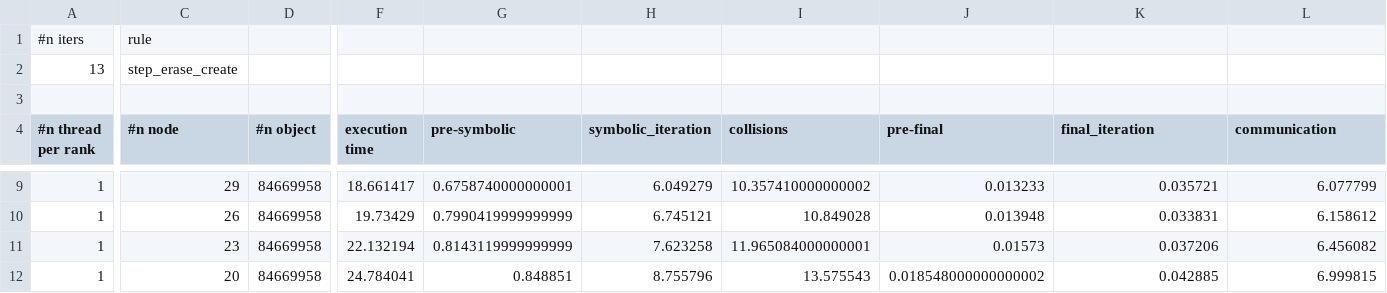
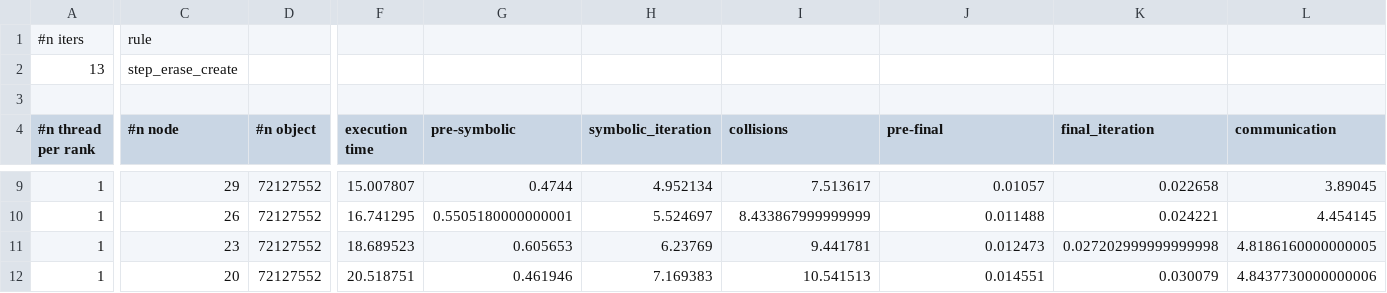
Before and after one commit to jolatechno/Quantum-graph-simulation-plots, a CSV file: scaling-plots/raw/step_erase_create_cluster.csv, drawn as a sheet; only a part is shown, gaps mark what is left out; the diff covers the shown part only; the diff names each change by its address in the sheet, - before the commit and + after, or states it on an @@ line.

```diff
--- a/scaling-plots/raw/step_erase_create_cluster.csv
+++ b/scaling-plots/raw/step_erase_create_cluster.csv
-D9:D12 (#n object): 84669958
+D9:D12 (#n object): 72127552
-F9 (execution time): 18.661417
+F9 (execution time): 15.007807
-G9 (pre-symbolic): 0.6758740000000001
+G9 (pre-symbolic): 0.4744
-H9 (symbolic_iteration): 6.049279
+H9 (symbolic_iteration): 4.952134
-I9 (collisions): 10.357410000000002
+I9 (collisions): 7.513617
-J9 (pre-final): 0.013233
+J9 (pre-final): 0.01057
-K9 (final_iteration): 0.035721
+K9 (final_iteration): 0.022658
-L9 (communication): 6.077799
+L9 (communication): 3.89045
-F10 (execution time): 19.73429
+F10 (execution time): 16.741295
-G10 (pre-symbolic): 0.7990419999999999
+G10 (pre-symbolic): 0.5505180000000001
-H10 (symbolic_iteration): 6.745121
+H10 (symbolic_iteration): 5.524697
-I10 (collisions): 10.849028
+I10 (collisions): 8.433867999999999
-J10 (pre-final): 0.013948
+J10 (pre-final): 0.011488
-K10 (final_iteration): 0.033831
+K10 (final_iteration): 0.024221
-L10 (communication): 6.158612
+L10 (communication): 4.454145
-F11 (execution time): 22.132194
+F11 (execution time): 18.689523
-G11 (pre-symbolic): 0.8143119999999999
+G11 (pre-symbolic): 0.605653
-H11 (symbolic_iteration): 7.623258
+H11 (symbolic_iteration): 6.23769
-I11 (collisions): 11.965084000000001
+I11 (collisions): 9.441781
-J11 (pre-final): 0.01573
+J11 (pre-final): 0.012473
-K11 (final_iteration): 0.037206
+K11 (final_iteration): 0.027202999999999998
-L11 (communication): 6.456082
+L11 (communication): 4.8186160000000005
-F12 (execution time): 24.784041
+F12 (execution time): 20.518751
-G12 (pre-symbolic): 0.848851
+G12 (pre-symbolic): 0.461946
-H12 (symbolic_iteration): 8.755796
+H12 (symbolic_iteration): 7.169383
-I12 (collisions): 13.575543
+I12 (collisions): 10.541513
-J12 (pre-final): 0.018548000000000002
+J12 (pre-final): 0.014551
-K12 (final_iteration): 0.042885
+K12 (final_iteration): 0.030079
-L12 (communication): 6.999815
+L12 (communication): 4.8437730000000006
```
Also changed, not shown: 96 edited cells elsewhere in this file, accuracy-plots/step_split_merge.csv, scaling-plots/raw/step_split_merge_cluster.csv, 9 other files.
